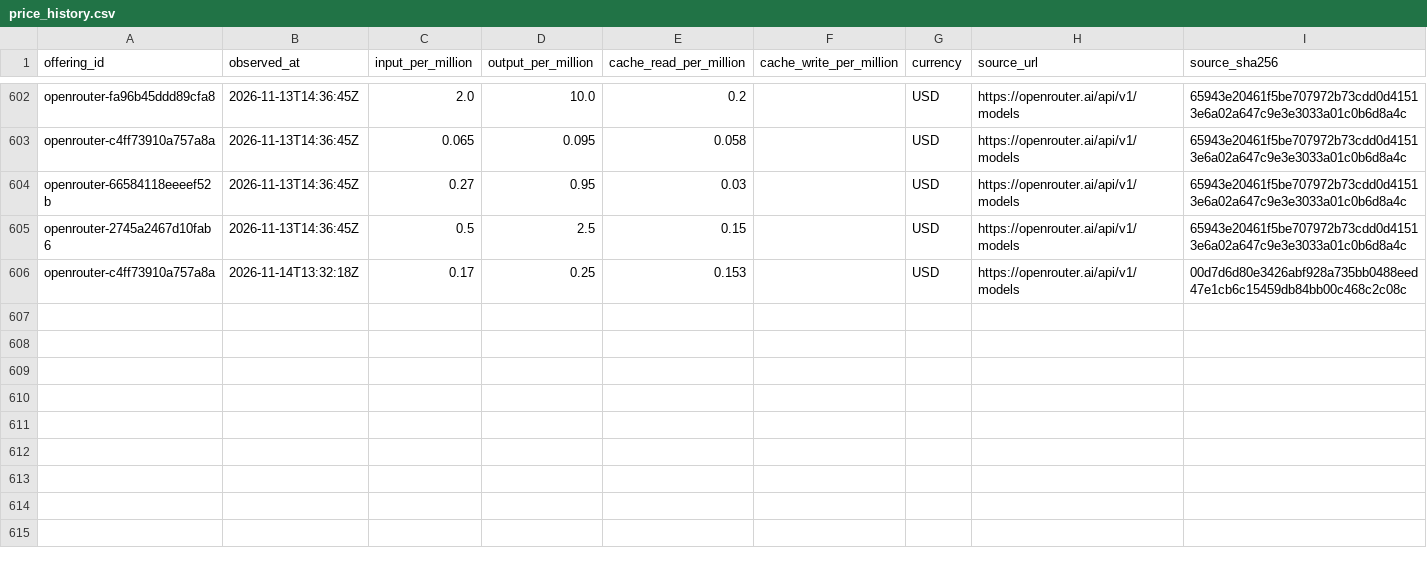
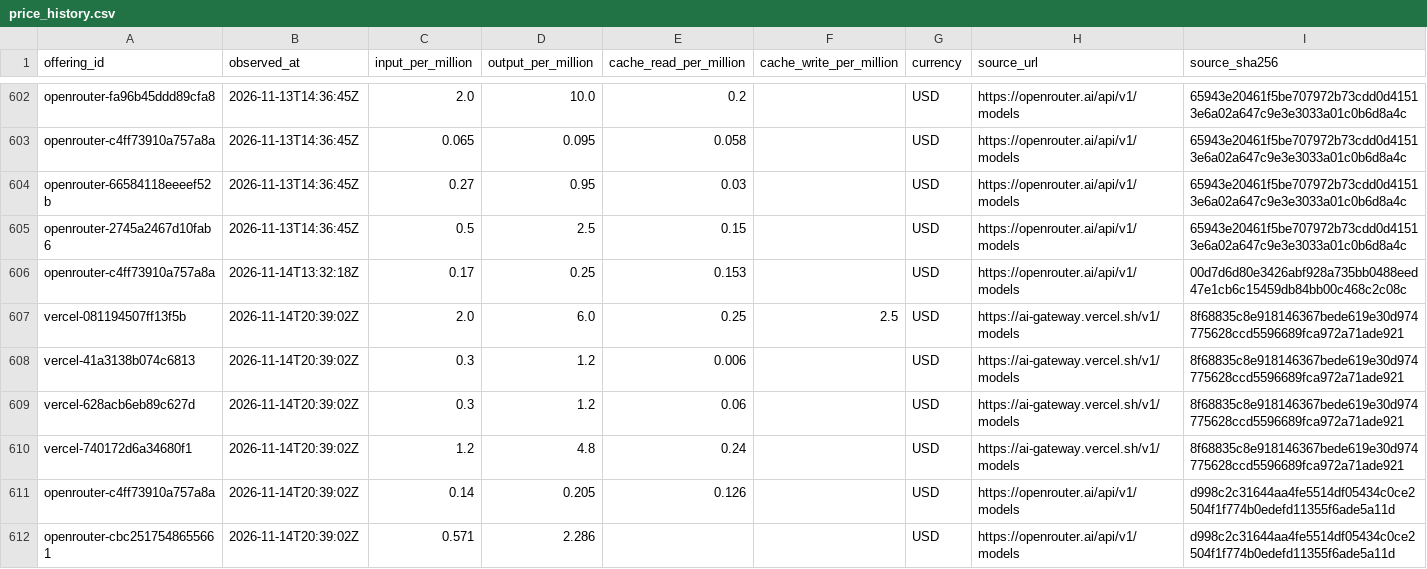
Before and after one commit to yogenpro/token3, a CSV file: data/price_history.csv, drawn as a sheet; only a part is shown, gaps mark what is left out; the diff names each change by its address in the sheet, - before the commit and + after, or states it on an @@ line.

```diff
--- a/data/price_history.csv
+++ b/data/price_history.csv
+row 607: vercel-081194507ff13f5b | 2026-11-14T20:39:02Z | 2.0 | 6.0 | 0.25 | 2.5 | USD | https://ai-gateway.vercel.sh/v1/models | 8f68835c8e918146367bede619e30d974775628ccd5596689fca972a71ade921
+row 608: vercel-41a3138b074c6813 | 2026-11-14T20:39:02Z | 0.3 | 1.2 | 0.006 |  | USD | https://ai-gateway.vercel.sh/v1/models | 8f68835c8e918146367bede619e30d974775628ccd5596689fca972a71ade921
+row 609: vercel-628acb6eb89c627d | 2026-11-14T20:39:02Z | 0.3 | 1.2 | 0.06 |  | USD | https://ai-gateway.vercel.sh/v1/models | 8f68835c8e918146367bede619e30d974775628ccd5596689fca972a71ade921
+row 610: vercel-740172d6a34680f1 | 2026-11-14T20:39:02Z | 1.2 | 4.8 | 0.24 |  | USD | https://ai-gateway.vercel.sh/v1/models | 8f68835c8e918146367bede619e30d974775628ccd5596689fca972a71ade921
+row 611: openrouter-c4ff73910a757a8a | 2026-11-14T20:39:02Z | 0.14 | 0.205 | 0.126 |  | USD | https://openrouter.ai/api/v1/models | d998c2c31644aa4fe5514df05434c0ce2504f1f774b0edefd11355f6ade5a11d
+row 612: openrouter-cbc2517548655661 | 2026-11-14T20:39:02Z | 0.571 | 2.286 |  |  | USD | https://openrouter.ai/api/v1/models | d998c2c31644aa4fe5514df05434c0ce2504f1f774b0edefd11355f6ade5a11d
```
Also changed, not shown: 12 other files.
